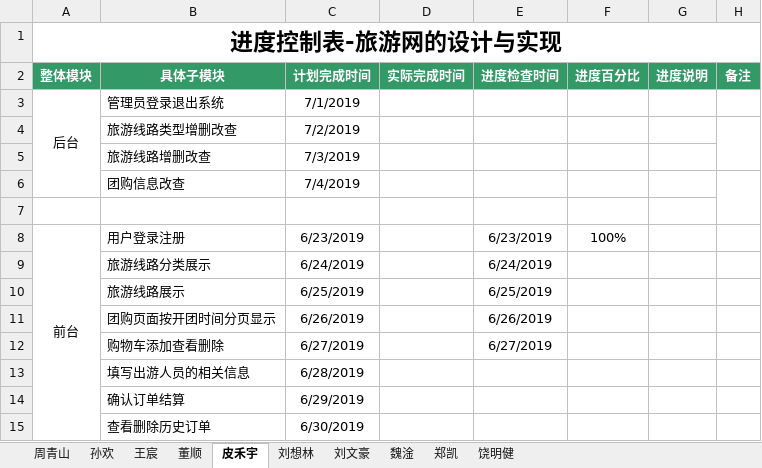
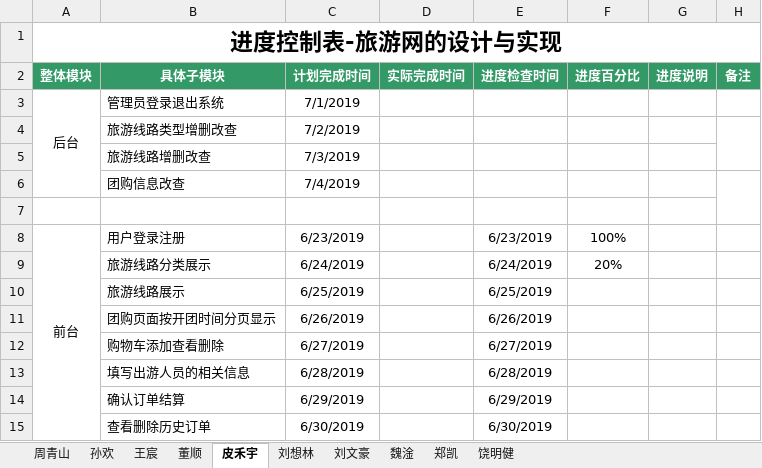
Before and after one commit to hgkj-rj-02/hgkj_02, an Excel workbook: 周青山/编码进度表—周青山 .xlsx, sheet 皮禾宇, drawn as a sheet; values as stored, in another font and other column widths than the file's, no borders; the diff names each change by its address in the sheet, - before the commit and + after, or states it on an @@ line.

Commit message:
phy

```diff
--- a/周青山/编码进度表—周青山 .xlsx (sheet 皮禾宇)
+++ b/周青山/编码进度表—周青山 .xlsx (sheet 皮禾宇)
-F9 (进度百分比): (empty)
+F9 (进度百分比): 20%
-E13 (进度检查时间): (empty)
+E13 (进度检查时间): 6/28/2019
-E14 (进度检查时间): (empty)
+E14 (进度检查时间): 6/29/2019
-E15 (进度检查时间): (empty)
+E15 (进度检查时间): 6/30/2019
```
